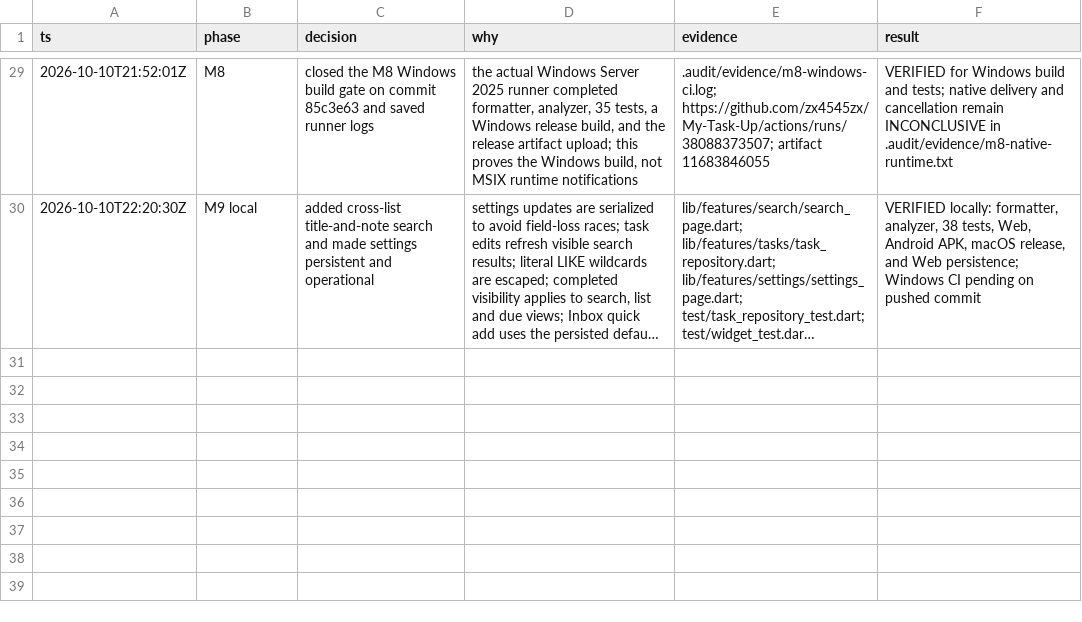
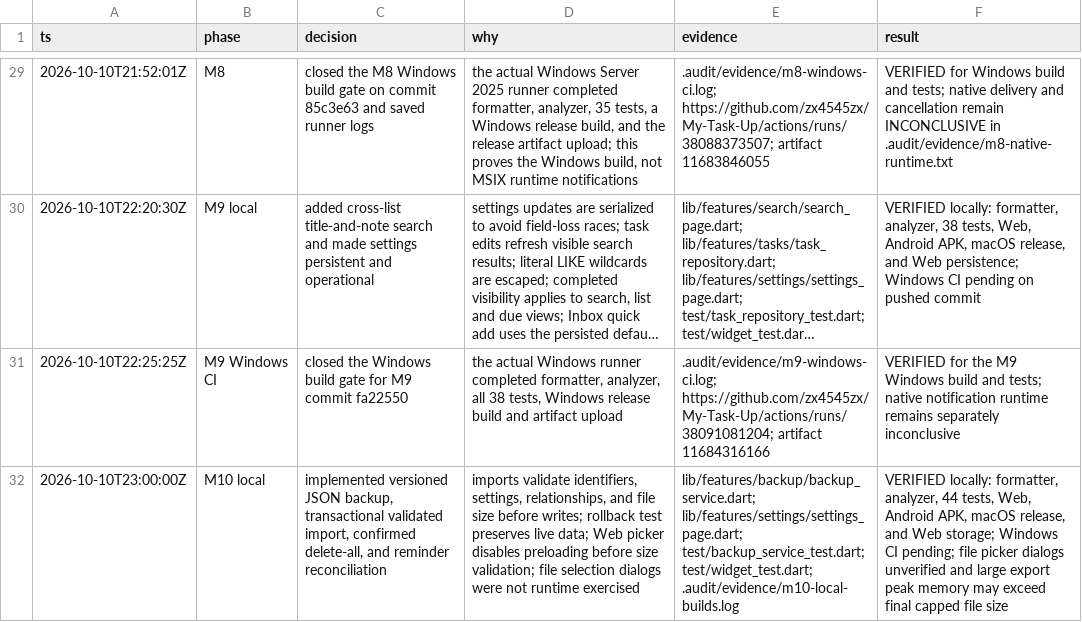
Before and after one commit to zx4545zx/My-Task-Up, a TSV file: .audit/decisions.tsv, drawn as a sheet; only a part is shown, gaps mark what is left out; long unchanged cells end in …; the diff names each change by its address in the sheet, - before the commit and + after, or states it on an @@ line.

Commit message:
feat: add validated JSON backups

```diff
--- a/.audit/decisions.tsv
+++ b/.audit/decisions.tsv
+row 31: 2026-10-10T22:25:25Z | M9 Windows CI | closed the Windows build gate for M9 commit fa22550 | the actual Windows runner completed formatter, analyzer, all 38 tests, Windows release build and artifact upload | .audit/evidence/m9-windows-ci.log; https://github.com/zx4545zx/My-Task-Up/actions/runs/38091081204; artifact 11684316166 | VERIFIED for the M9 Windows build and tests; native notification runtime remains separately inconclusive
+row 32: 2026-10-10T23:00:00Z | M10 local | implemented versioned JSON backup, transactional validated import, confirmed delete-all, and reminder reconciliation | imports validate identifiers, settings, relationships, and file size before writes; rollback test preserves live data; Web picker disables preloading before size validation; file selection dialogs were not runtime exercised | lib/features/backup/backup_service.dart; lib/features/settings/settings_page.dart; test/backup_service_test.dart; test/widget_test.dart; .audit/evidence/m10-local-builds.log | VERIFIED locally: formatter, analyzer, 44 tests, Web, Android APK, macOS release, and Web storage; Windows CI pending; file picker dialogs unverified and large export peak memory may exceed final capped file size
```
Also changed, not shown: 18 other files.
